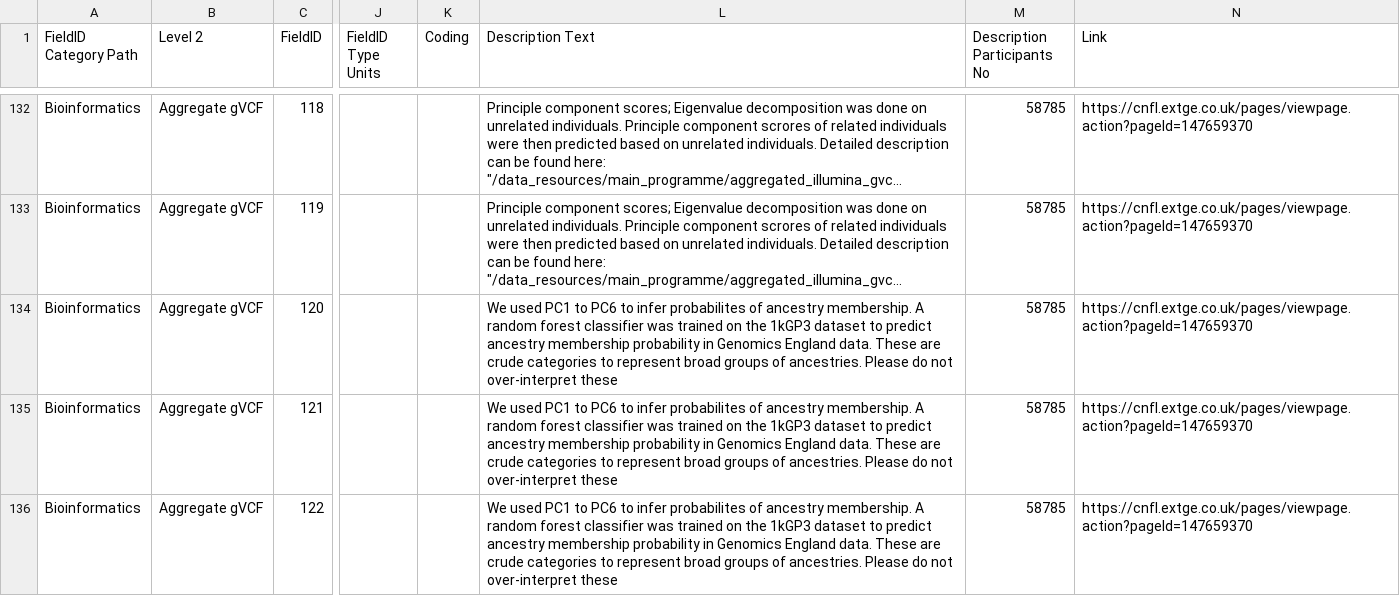
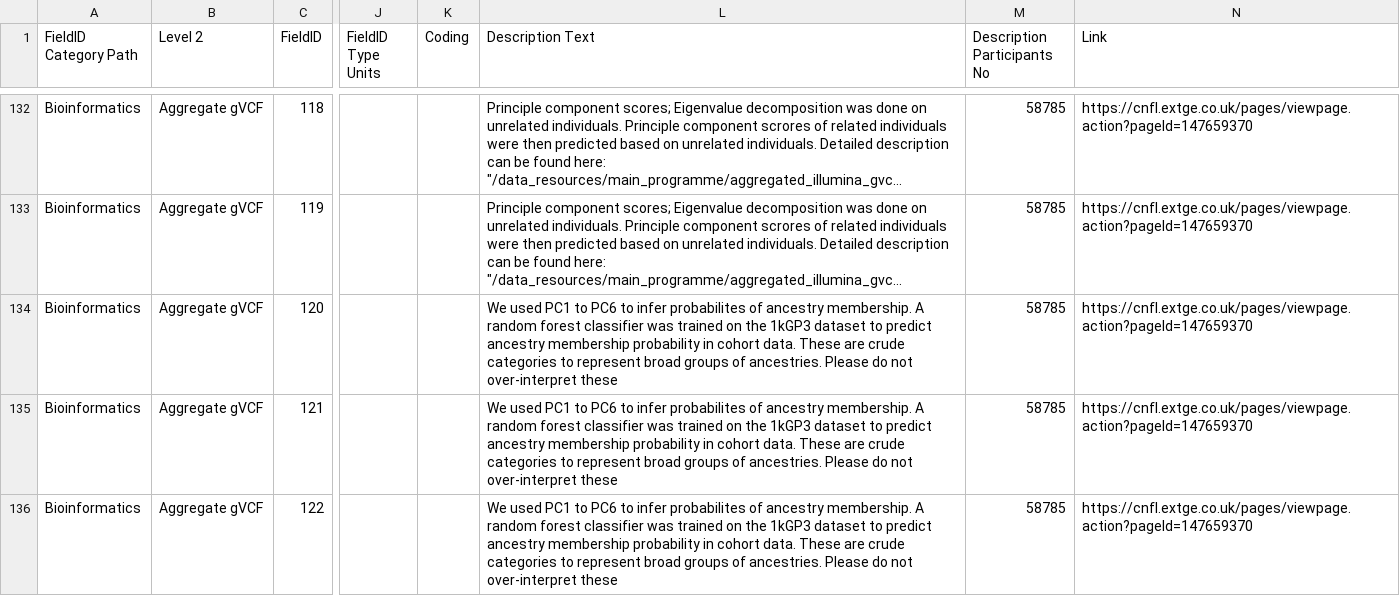
Before and after one commit to lifebit-ai/prs, a CSV file: assets/metadata_phenotypes_mapping_file.csv, drawn as a sheet; only a part is shown, gaps mark what is left out; long unchanged cells end in …; the diff covers the shown part only; the diff names each change by its address in the sheet, - before the commit and + after, or states it on an @@ line.

```diff
--- a/assets/metadata_phenotypes_mapping_file.csv
+++ b/assets/metadata_phenotypes_mapping_file.csv
-L134:L136 (Description Text): …probability in Genomics England data. These…
+L134:L136 (Description Text): …probability in cohort data. These…
```
Also changed, not shown: 7 edited cells elsewhere in this file.
